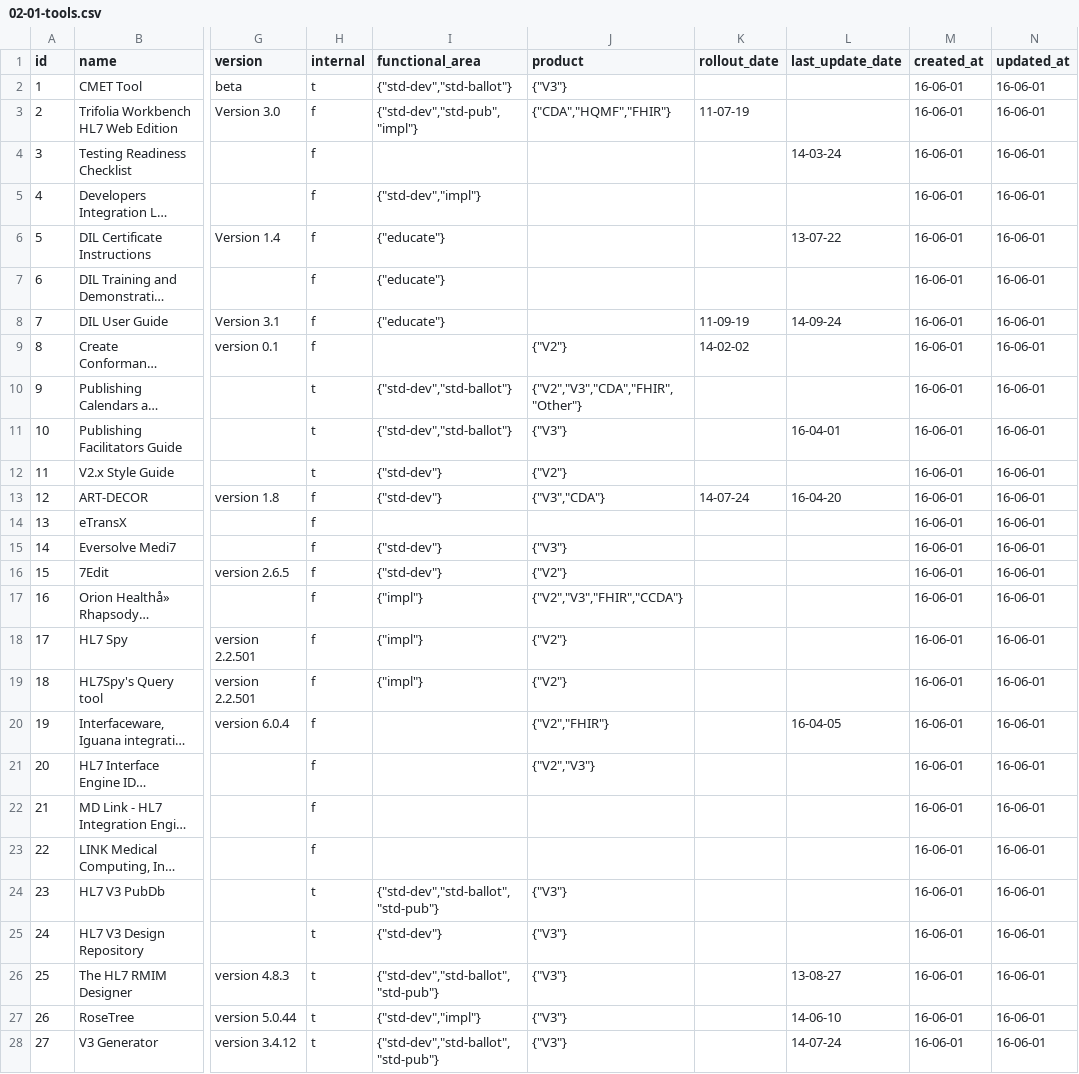
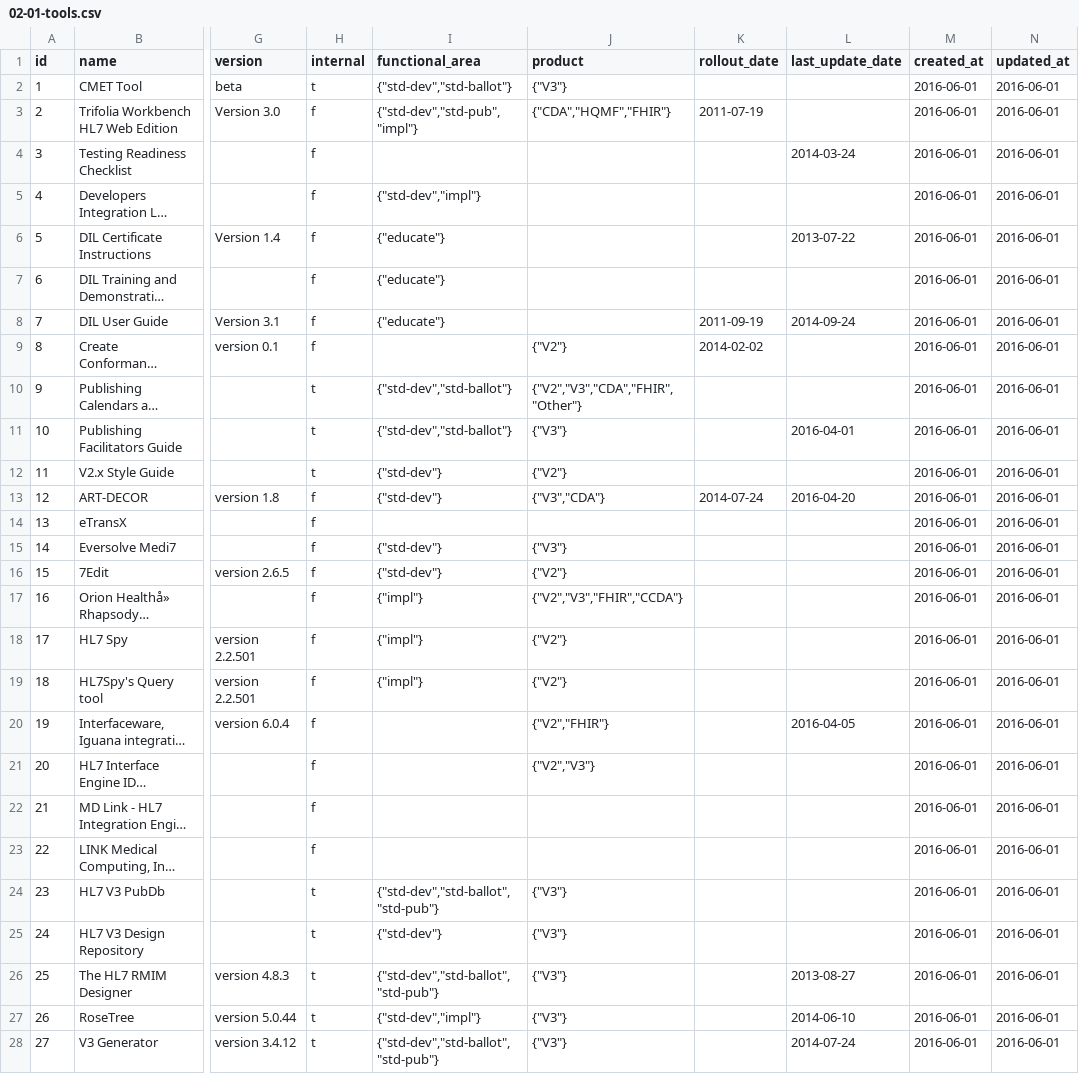
Before and after one commit to HL7/hl7-tools, a CSV file: db/load-data/02-01-tools.csv, drawn as a sheet; only a part is shown, gaps mark what is left out; long unchanged cells end in …; the diff covers the shown part only; the diff names each change by its address in the sheet, - before the commit and + after, or states it on an @@ line.

```diff
--- a/db/load-data/02-01-tools.csv
+++ b/db/load-data/02-01-tools.csv
-M2:M28 (created_at): 16-06-01
+M2:M28 (created_at): 2016-06-01
-N2:N28 (updated_at): 16-06-01
+N2:N28 (updated_at): 2016-06-01
-K3 (rollout_date): 11-07-19
+K3 (rollout_date): 2011-07-19
-L4 (last_update_date): 14-03-24
+L4 (last_update_date): 2014-03-24
-L6 (last_update_date): 13-07-22
+L6 (last_update_date): 2013-07-22
-K8 (rollout_date): 11-09-19
+K8 (rollout_date): 2011-09-19
-L8 (last_update_date): 14-09-24
+L8 (last_update_date): 2014-09-24
-K9 (rollout_date): 14-02-02
+K9 (rollout_date): 2014-02-02
-L11 (last_update_date): 16-04-01
+L11 (last_update_date): 2016-04-01
-K13 (rollout_date): 14-07-24
+K13 (rollout_date): 2014-07-24
-L13 (last_update_date): 16-04-20
+L13 (last_update_date): 2016-04-20
-L20 (last_update_date): 16-04-05
+L20 (last_update_date): 2016-04-05
-L26 (last_update_date): 13-08-27
+L26 (last_update_date): 2013-08-27
-L27 (last_update_date): 14-06-10
+L27 (last_update_date): 2014-06-10
-L28 (last_update_date): 14-07-24
+L28 (last_update_date): 2014-07-24
```
Also changed, not shown: 114 edited cells elsewhere in this file, db/base-data/code_values.csv, 6 other files.
